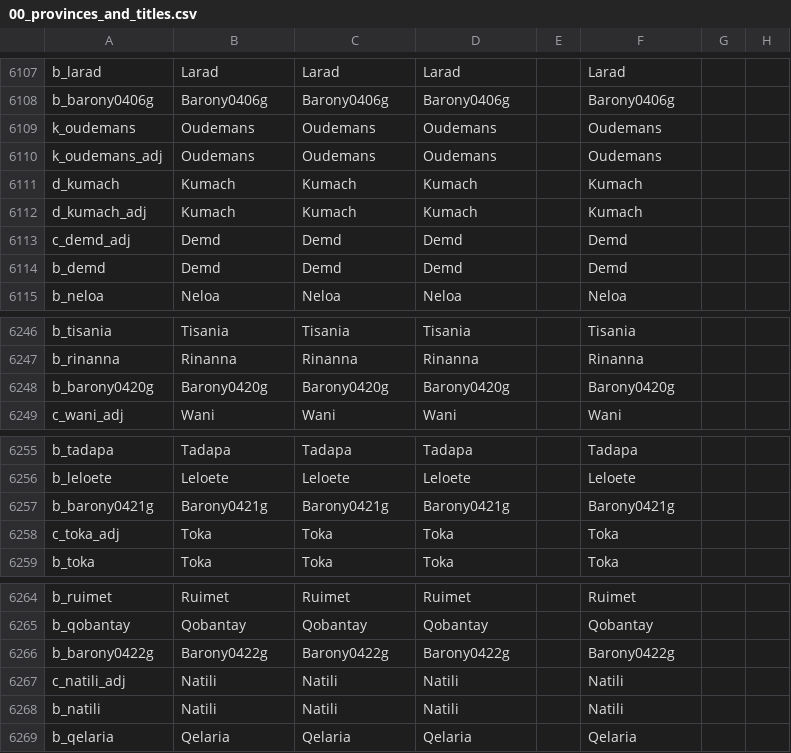
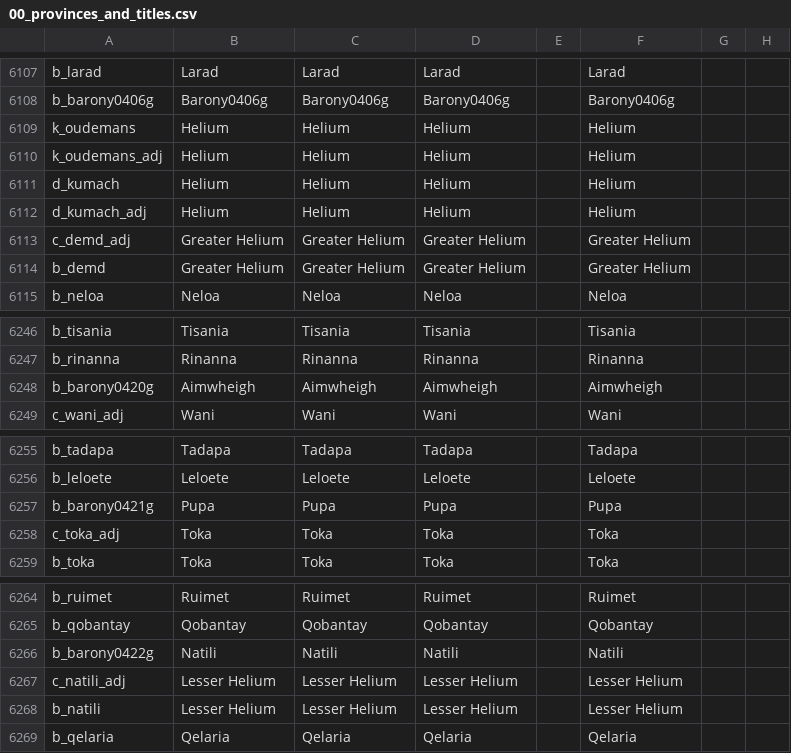
Before and after one commit to Zombaxx/MiddleMars, a CSV file: Middle Mars/localisation/00_provinces_and_titles.csv, drawn as a sheet; only a part is shown, gaps mark what is left out; the diff names each change by its address in the sheet, - before the commit and + after, or states it on an @@ line.

```diff
--- a/Middle Mars/localisation/00_provinces_and_titles.csv
+++ b/Middle Mars/localisation/00_provinces_and_titles.csv
-B6109:B6110: Oudemans
+B6109:B6110: Helium
-C6109:C6110: Oudemans
+C6109:C6110: Helium
-D6109:D6110: Oudemans
+D6109:D6110: Helium
-F6109:F6110: Oudemans
+F6109:F6110: Helium
-B6111:B6112: Kumach
+B6111:B6112: Helium
-C6111:C6112: Kumach
+C6111:C6112: Helium
-D6111:D6112: Kumach
+D6111:D6112: Helium
-F6111:F6112: Kumach
+F6111:F6112: Helium
-B6113:B6114: Demd
+B6113:B6114: Greater Helium
-C6113:C6114: Demd
+C6113:C6114: Greater Helium
-D6113:D6114: Demd
+D6113:D6114: Greater Helium
-F6113:F6114: Demd
+F6113:F6114: Greater Helium
-B6248: Barony0420g
+B6248: Aimwheigh
-C6248: Barony0420g
+C6248: Aimwheigh
-D6248: Barony0420g
+D6248: Aimwheigh
-F6248: Barony0420g
+F6248: Aimwheigh
-B6257: Barony0421g
+B6257: Pupa
-C6257: Barony0421g
+C6257: Pupa
-D6257: Barony0421g
+D6257: Pupa
-F6257: Barony0421g
+F6257: Pupa
-B6266: Barony0422g
+B6266: Natili
-C6266: Barony0422g
+C6266: Natili
-D6266: Barony0422g
+D6266: Natili
-F6266: Barony0422g
+F6266: Natili
-B6267:B6268: Natili
+B6267:B6268: Lesser Helium
-C6267:C6268: Natili
+C6267:C6268: Lesser Helium
-D6267:D6268: Natili
+D6267:D6268: Lesser Helium
-F6267:F6268: Natili
+F6267:F6268: Lesser Helium
```
Also changed, not shown: Middle Mars/localisation/bookmark.csv, Middle Mars/localisation/crisis_traits.csv, 11 other files.
